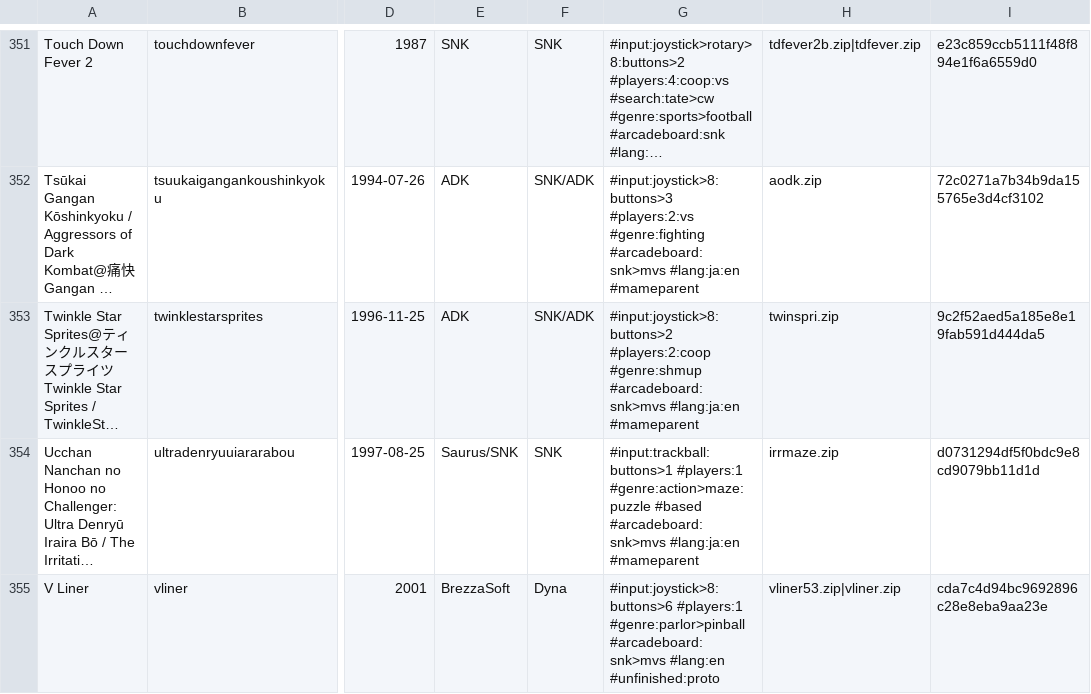
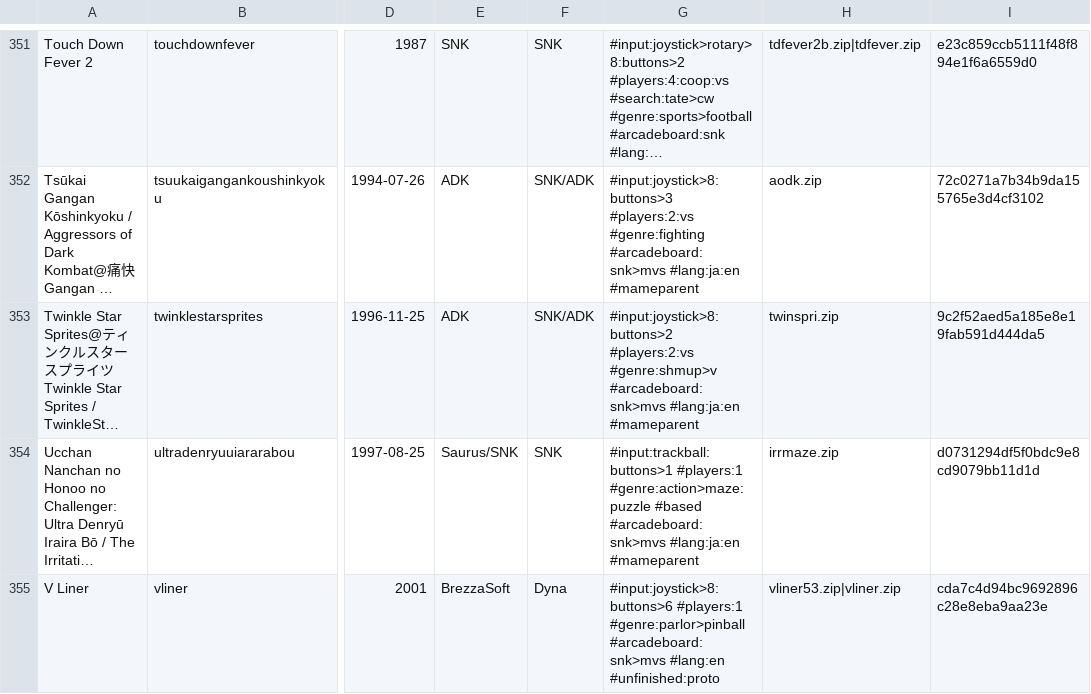
Before and after one commit to PigSaint/GameDataBase, a CSV file: arcade_snk.csv, drawn as a sheet; only a part is shown, gaps mark what is left out; long unchanged cells end in …; the diff names each change by its address in the sheet, - before the commit and + after, or states it on an @@ line.

Commit message:
Update arcade_snk.csv

```diff
--- a/arcade_snk.csv
+++ b/arcade_snk.csv
-G353: #input:joystick>8:buttons>2 #players:2:coop #genre:shmup #arcadeboard:snk>mvs #lang:ja:en…
+G353: #input:joystick>8:buttons>2 #players:2:vs #genre:shmup>v #arcadeboard:snk>mvs #lang:ja:en…
```
